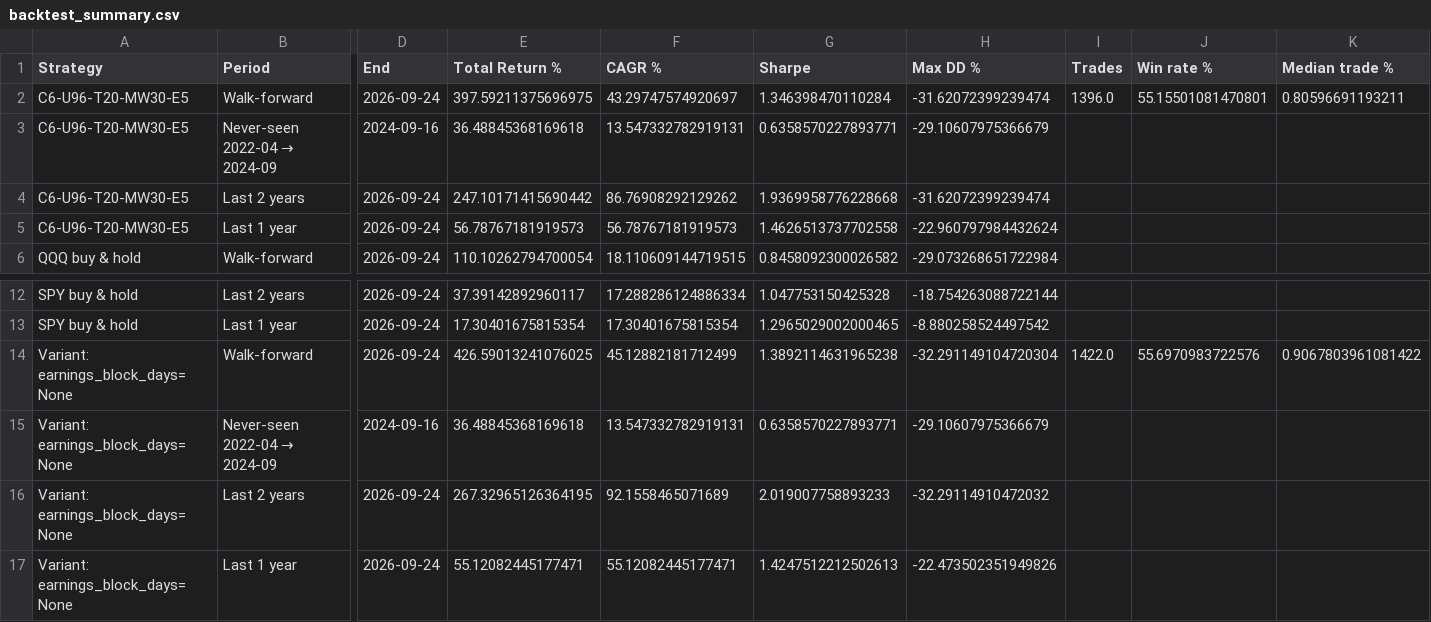
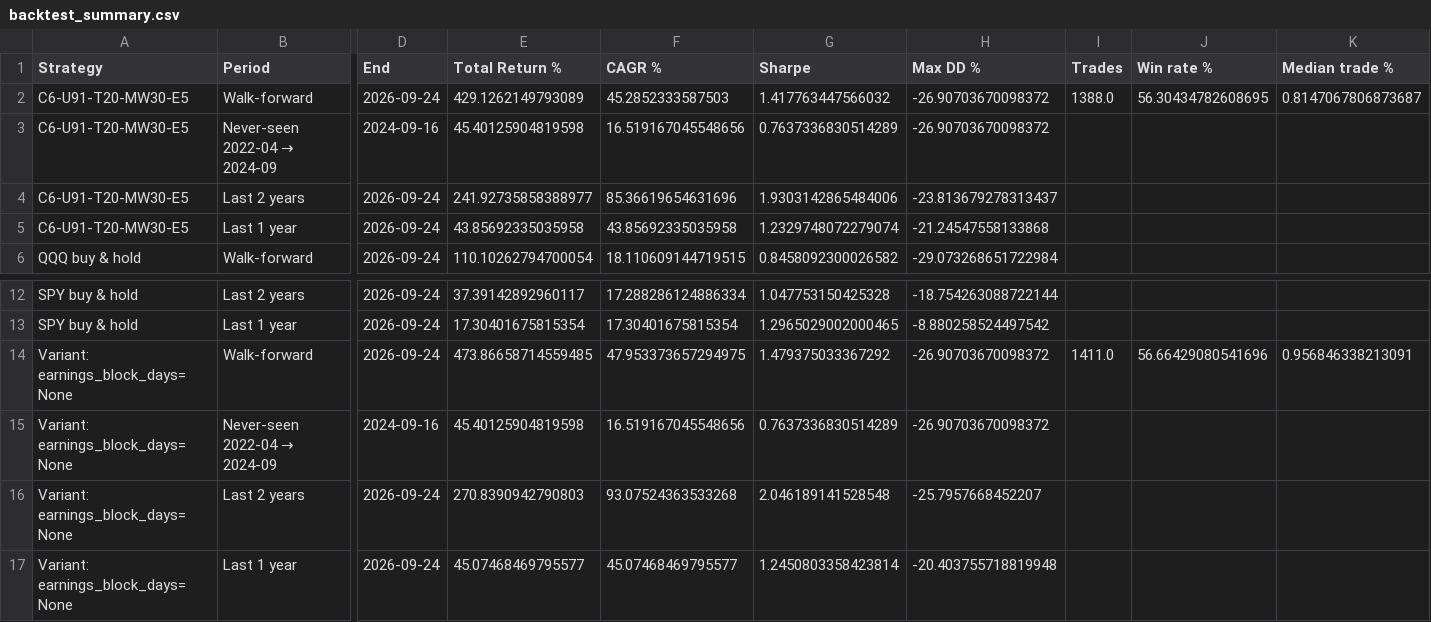
Before and after one commit to drcnavad/ChatBot, a CSV file: Reports/backtest_summary.csv, drawn as a sheet; only a part is shown, gaps mark what is left out; removed rows and columns are numbered as before the commit, all else as after; rows hold the shown columns only; the diff names each change by its address in the sheet, - before the commit and + after, or states it on an @@ line.

Commit message:
U91: live label C6-U91-T20-MW30-E5, backtest rerun with live 99% weights, U91 vs U96 comparison
- Labels: U96 -> U91 wherever the strategy label appears (strategy_health.LIVE_STRATEGY + fallbacks, app health caption
  now uses it, holdings_alert, backtest_engine / sector_mapping notes, main notebook title); EXPANDED_UNIVERSE 'u96' -> 'u91'
  (same groups, the tag counts the stocks). History rows keep their label. test: LIVE_STRATEGY == WINNER tag and the saved
  backtest carries it.
- backtest_engine.run_rules(live_sizing=True) trades live_weights (99%); backtest.ipynb uses it (LIVE_SIZING). Default
  unchanged; no trading code touched.
- Reports/backtest_summary.csv rerun: C6-U91-T20-MW30-E5 +429.1%, 45.3%/yr, Sharpe 1.42, max DD -26.9%; never-seen Sharpe 0.76.
- Comparison script + results note: docs/universe_u91_vs_u96.py, docs/universe_expansion.md (docs/ is git-ignored: local only).

```diff
--- a/Reports/backtest_summary.csv
+++ b/Reports/backtest_summary.csv
-row 2: C6-U96-T20-MW30-E5 | Walk-forward | 2026-09-24 | 397.59211375696975 | 43.29747574920697 | 1.346398470110284 | -31.62072399239474 | 1396.0 | 55.15501081470801 | 0.80596691193211
-row 3: C6-U96-T20-MW30-E5 | Never-seen 2022-04 → 2024-09 | 2024-09-16 | 36.48845368169618 | 13.547332782919131 | 0.6358570227893771 | -29.10607975366679
-row 4: C6-U96-T20-MW30-E5 | Last 2 years | 2026-09-24 | 247.10171415690442 | 86.76908292129262 | 1.9369958776228668 | -31.62072399239474
-row 5: C6-U96-T20-MW30-E5 | Last 1 year | 2026-09-24 | 56.78767181919573 | 56.78767181919573 | 1.4626513737702558 | -22.960797984432624
+row 2: C6-U91-T20-MW30-E5 | Walk-forward | 2026-09-24 | 429.1262149793089 | 45.2852333587503 | 1.417763447566032 | -26.90703670098372 | 1388.0 | 56.30434782608695 | 0.8147067806873687
+row 3: C6-U91-T20-MW30-E5 | Never-seen 2022-04 → 2024-09 | 2024-09-16 | 45.40125904819598 | 16.519167045548656 | 0.7637336830514289 | -26.90703670098372
+row 4: C6-U91-T20-MW30-E5 | Last 2 years | 2026-09-24 | 241.92735858388977 | 85.36619654631696 | 1.9303142865484006 | -23.813679278313437
+row 5: C6-U91-T20-MW30-E5 | Last 1 year | 2026-09-24 | 43.85692335035958 | 43.85692335035958 | 1.2329748072279074 | -21.24547558133868
-E14 (Total Return %): 426.59013241076025
+E14 (Total Return %): 473.86658714559485
-F14 (CAGR %): 45.12882181712499
+F14 (CAGR %): 47.953373657294975
-G14 (Sharpe): 1.3892114631965238
+G14 (Sharpe): 1.479375033367292
-H14 (Max DD %): -32.291149104720304
+H14 (Max DD %): -26.90703670098372
-I14 (Trades): 1422.0
+I14 (Trades): 1411.0
-J14 (Win rate %): 55.6970983722576
+J14 (Win rate %): 56.66429080541696
-K14 (Median trade %): 0.9067803961081422
+K14 (Median trade %): 0.956846338213091
-E15 (Total Return %): 36.48845368169618
+E15 (Total Return %): 45.40125904819598
-F15 (CAGR %): 13.547332782919131
+F15 (CAGR %): 16.519167045548656
-G15 (Sharpe): 0.6358570227893771
+G15 (Sharpe): 0.7637336830514289
-H15 (Max DD %): -29.10607975366679
+H15 (Max DD %): -26.90703670098372
-E16 (Total Return %): 267.32965126364195
+E16 (Total Return %): 270.8390942790803
-F16 (CAGR %): 92.1558465071689
+F16 (CAGR %): 93.07524363533268
-G16 (Sharpe): 2.019007758893233
+G16 (Sharpe): 2.046189141528548
-H16 (Max DD %): -32.29114910472032
+H16 (Max DD %): -25.7957668452207
-E17 (Total Return %): 55.12082445177471
+E17 (Total Return %): 45.07468469795577
-F17 (CAGR %): 55.12082445177471
+F17 (CAGR %): 45.07468469795577
-G17 (Sharpe): 1.4247512212502613
+G17 (Sharpe): 1.2450803358423814
-H17 (Max DD %): -22.473502351949826
+H17 (Max DD %): -20.403755718819948
```
Also changed, not shown: Reports/backtest_per_stock.csv, 9 other files.
